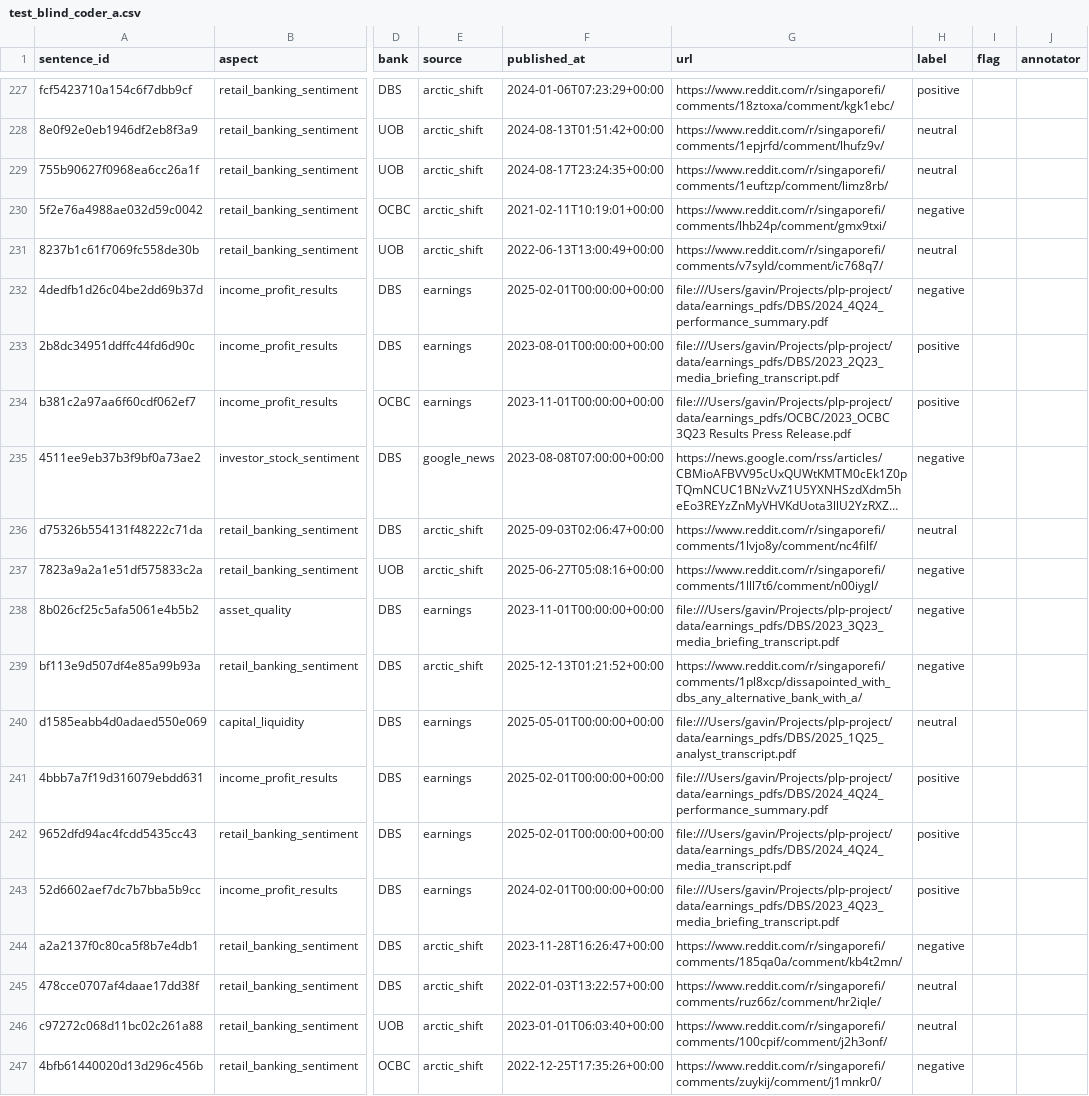
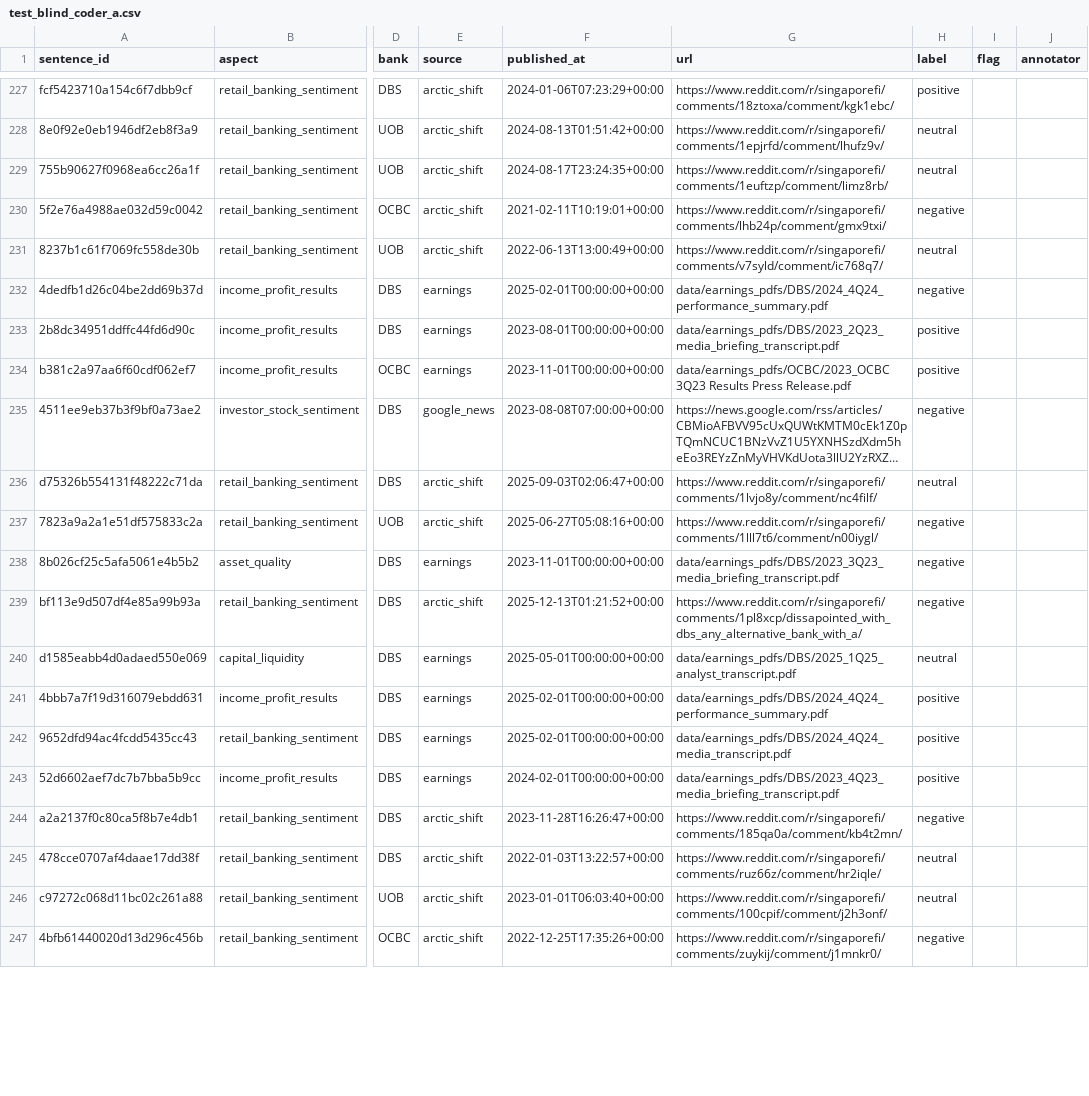
Before and after one commit to Gavingyh/plp-project, a CSV file: data/labeled/agreement/test_blind_coder_a.csv, drawn as a sheet; only a part is shown, gaps mark what is left out; long unchanged cells end in …; the diff covers the shown part only; the diff names each change by its address in the sheet, - before the commit and + after, or states it on an @@ line.

```diff
--- a/data/labeled/agreement/test_blind_coder_a.csv
+++ b/data/labeled/agreement/test_blind_coder_a.csv
-G232 (url): file:///Users/gavin/Projects/plp-project/data/earnings_pdfs/DBS/2024_4Q24_performance_summary.pdf
+G232 (url): data/earnings_pdfs/DBS/2024_4Q24_performance_summary.pdf
-G233 (url): file:///Users/gavin/Projects/plp-project/data/earnings_pdfs/DBS/2023_2Q23_media_briefing_transcript.pdf
+G233 (url): data/earnings_pdfs/DBS/2023_2Q23_media_briefing_transcript.pdf
-G234 (url): file:///Users/gavin/Projects/plp-project/data/earnings_pdfs/OCBC/2023_OCBC 3Q23 Results…
+G234 (url): data/earnings_pdfs/OCBC/2023_OCBC 3Q23 Results…
-G238 (url): file:///Users/gavin/Projects/plp-project/data/earnings_pdfs/DBS/2023_3Q23_media_briefing_transcript.pdf
+G238 (url): data/earnings_pdfs/DBS/2023_3Q23_media_briefing_transcript.pdf
-G240 (url): file:///Users/gavin/Projects/plp-project/data/earnings_pdfs/DBS/2025_1Q25_analyst_transcript.pdf
+G240 (url): data/earnings_pdfs/DBS/2025_1Q25_analyst_transcript.pdf
-G241 (url): file:///Users/gavin/Projects/plp-project/data/earnings_pdfs/DBS/2024_4Q24_performance_summary.pdf
+G241 (url): data/earnings_pdfs/DBS/2024_4Q24_performance_summary.pdf
-G242 (url): file:///Users/gavin/Projects/plp-project/data/earnings_pdfs/DBS/2024_4Q24_media_transcript.pdf
+G242 (url): data/earnings_pdfs/DBS/2024_4Q24_media_transcript.pdf
-G243 (url): file:///Users/gavin/Projects/plp-project/data/earnings_pdfs/DBS/2023_4Q23_media_briefing_transcript.pdf
+G243 (url): data/earnings_pdfs/DBS/2023_4Q23_media_briefing_transcript.pdf
```
Also changed, not shown: 71 edited cells elsewhere in this file, data/labeled/agreement/test_blind_coder_b.csv, data/labeled/sgx_research/resolved_test_blind.csv, 46 other files.
